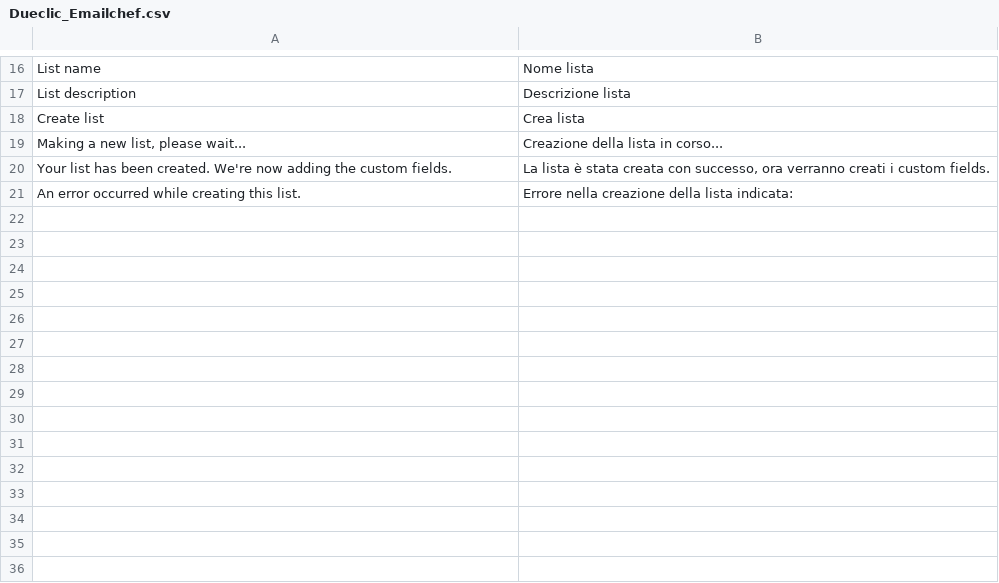
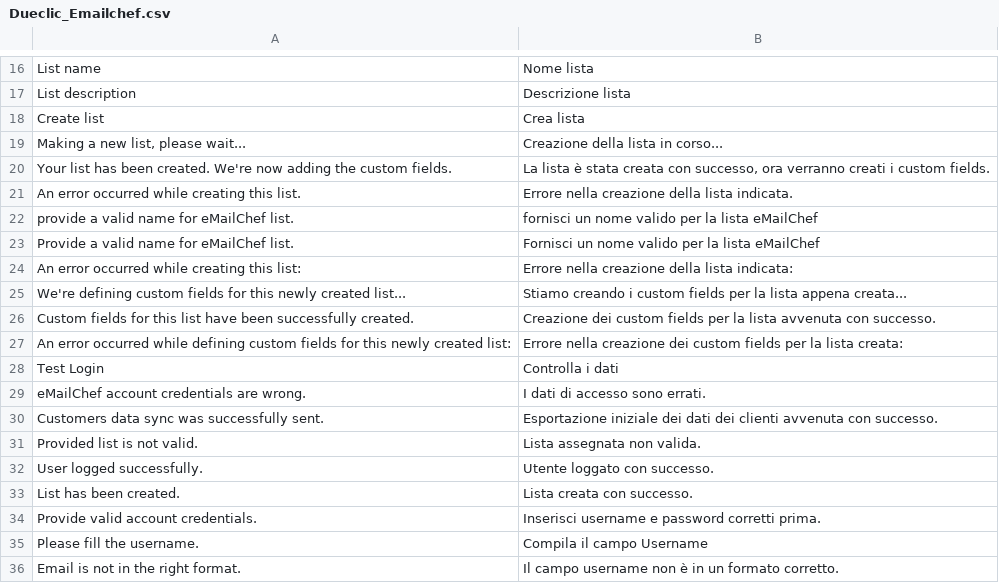
Before and after one commit to dueclic/emailchef-for-magento, a CSV file: app/locale/it_IT/Dueclic_Emailchef.csv, drawn as a sheet; only a part is shown, gaps mark what is left out.

Commit message:
Traduzione avvenuta. Da fare: - sistemare nella creazione dei campi, ultimo ordine amount - controllare setup iniziale

```diff
--- a/app/locale/it_IT/Dueclic_Emailchef.csv
+++ b/app/locale/it_IT/Dueclic_Emailchef.csv
@@ -20,2 +20,17 @@ Create list,Crea lista
 "Your list has been created. We're now adding the custom fields.","La lista è stata creata con successo, ora verranno creati i custom fields."
-An error occurred while creating this list.,Errore nella creazione della lista indicata:
+An error occurred while creating this list.,Errore nella creazione della lista indicata.
+provide a valid name for eMailChef list.,fornisci un nome valido per la lista eMailChef
+Provide a valid name for eMailChef list.,Fornisci un nome valido per la lista eMailChef
+An error occurred while creating this list:,Errore nella creazione della lista indicata:
+"We're defining custom fields for this newly created list...","Stiamo creando i custom fields per la lista appena creata..."
+Custom fields for this list have been successfully created.,Creazione dei custom fields per la lista avvenuta con successo.
+An error occurred while defining custom fields for this newly created list:,Errore nella creazione dei custom fields per la lista creata:
+Test Login,Controlla i dati
+eMailChef account credentials are wrong.,I dati di accesso sono errati.
+Customers data sync was successfully sent.,Esportazione iniziale dei dati dei clienti avvenuta con successo.
+Provided list is not valid.,Lista assegnata non valida.
+User logged successfully.,Utente loggato con successo.
+List has been created.,Lista creata con successo.
+Provide valid account credentials.,Inserisci username e password corretti prima.
+Please fill the username.,Compila il campo Username
+Email is not in the right format.,Il campo username non è in un formato corretto.
```
Also changed, not shown: 9 other files.
